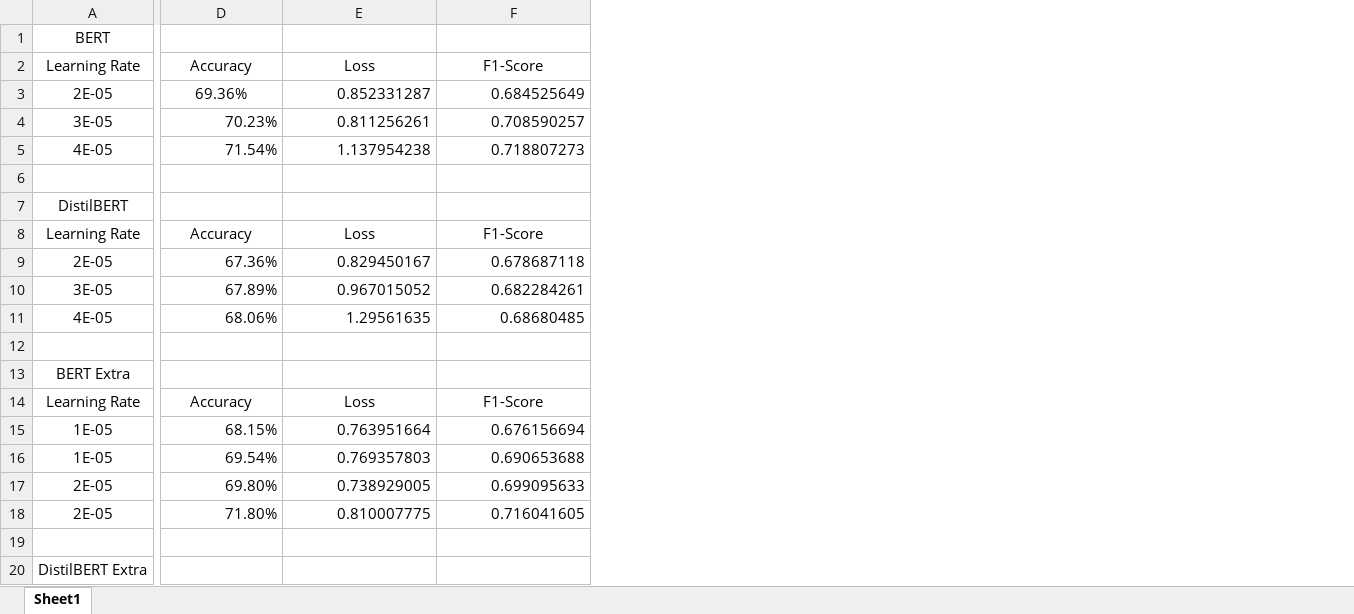
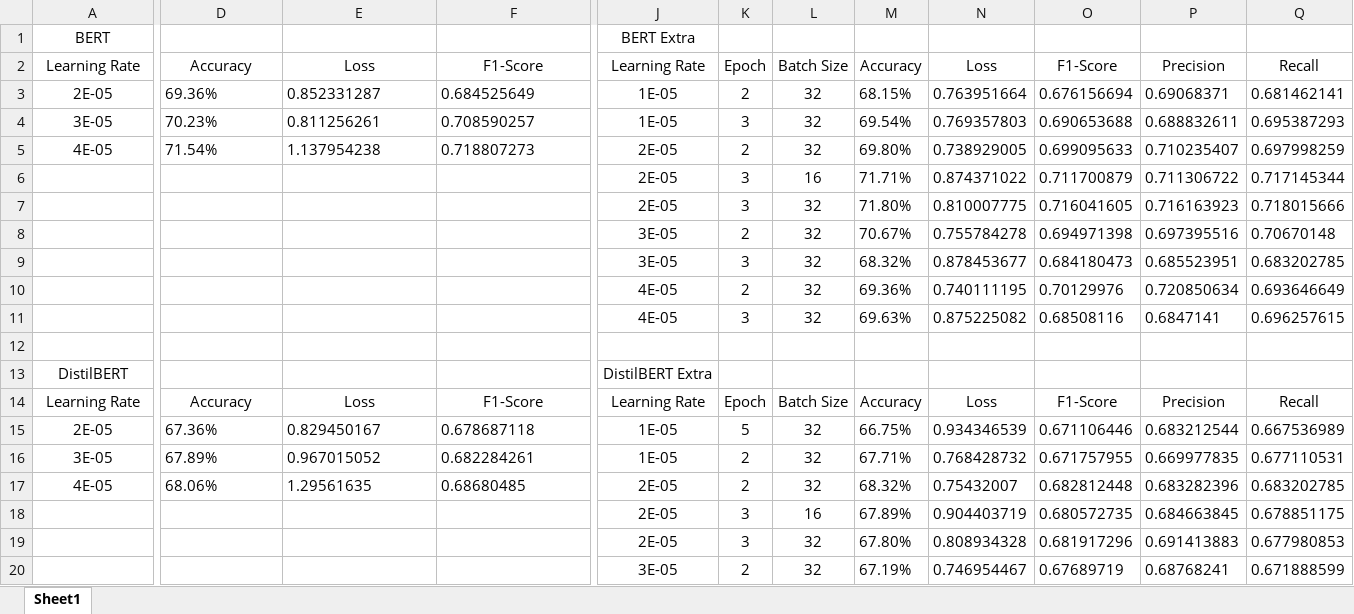
Before and after one commit to u-Kuro/Thesis-2024-U.S.-Presidential-Election-Sentiment-Analysis, an Excel workbook: Hyper Parameter Results.xlsx, sheet Sheet1, drawn as a sheet; only a part is shown, gaps mark what is left out; values as stored, in another font and other column widths than the file's, no borders; removed rows and columns are numbered as before the commit, all else as after; rows hold the shown columns only; the diff covers the shown part only; the diff names each change by its address in the sheet, - before the commit and + after, or states it on an @@ line.

Commit message:
added other hyperparameter results

```diff
--- a/Hyper Parameter Results.xlsx (sheet Sheet1)
+++ b/Hyper Parameter Results.xlsx (sheet Sheet1)
+column J, rows 1-5: BERT Extra | Learning Rate | 1E-05 | 1E-05 | 2E-05; rows 13-20: DistilBERT Extra | Learning Rate | 1E-05 | 1E-05 | 2E-05 | 2E-05 | 2E-05 | 3E-05
+column K, rows 2-5: Epoch | 2 | 3 | 2; rows 14-20: Epoch | 5 | 2 | 2 | 3 | 3 | 2
+column L, rows 2-5: Batch Size | 32 | 32 | 32; rows 14-20: Batch Size | 32 | 32 | 32 | 16 | 32 | 32
+column M, rows 2-5: Accuracy | 68.15% | 69.54% | 69.80%; rows 14-20: Accuracy | 66.75% | 67.71% | 68.32% | 67.89% | 67.80% | 67.19%
+column N, rows 2-5: Loss | 0.763951664 | 0.769357803 | 0.738929005; rows 14-20: Loss | 0.934346539 | 0.768428732 | 0.75432007 | 0.904403719 | 0.808934328 | 0.746954467
+column O, rows 2-5: F1-Score | 0.676156694 | 0.690653688 | 0.699095633; rows 14-20: F1-Score | 0.671106446 | 0.671757955 | 0.682812448 | 0.680572735 | 0.681917296 | 0.67689719
+column P, rows 2-5: Precision | 0.69068371 | 0.688832611 | 0.710235407; rows 14-20: Precision | 0.683212544 | 0.669977835 | 0.683282396 | 0.684663845 | 0.691413883 | 0.68768241
+column Q, rows 2-5: Recall | 0.681462141 | 0.695387293 | 0.697998259; rows 14-20: Recall | 0.667536989 | 0.677110531 | 0.683202785 | 0.678851175 | 0.677980853 | 0.671888599
-D3 alignment: center
+D3 alignment: left
-E3:F3 alignment: right
+E3:F3 alignment: left
-D4:F5 alignment: right
+D4:F5 alignment: left
+row 6:  |  |  |  | 2E-05 | 3 | 16 | 71.71% | 0.874371022 | 0.711700879 | 0.711306722 | 0.717145344
+row 7:  |  |  |  | 2E-05 | 3 | 32 | 71.80% | 0.810007775 | 0.716041605 | 0.716163923 | 0.718015666
+row 8:  |  |  |  | 3E-05 | 2 | 32 | 70.67% | 0.755784278 | 0.694971398 | 0.697395516 | 0.70670148
+row 9:  |  |  |  | 3E-05 | 3 | 32 | 68.32% | 0.878453677 | 0.684180473 | 0.685523951 | 0.683202785
+row 10:  |  |  |  | 4E-05 | 2 | 32 | 69.36% | 0.740111195 | 0.70129976 | 0.720850634 | 0.693646649
+row 11:  |  |  |  | 4E-05 | 3 | 32 | 69.63% | 0.875225082 | 0.68508116 | 0.6847141 | 0.696257615
-D15:F17 alignment: right
+D15:F17 alignment: left
-row 18: (empty)
+row 18:  |  |  |  | 2E-05 | 3 | 16 | 67.89% | 0.904403719 | 0.680572735 | 0.684663845 | 0.678851175
-row 13: BERT Extra
-row 14: Learning Rate | Accuracy | Loss | F1-Score
-row 15: 1E-05 | 68.15% | 0.763951664 | 0.676156694
-row 16: 1E-05 | 69.54% | 0.769357803 | 0.690653688
-row 17: 2E-05 | 69.80% | 0.738929005 | 0.699095633
-row 18: 2E-05 | 71.80% | 0.810007775 | 0.716041605
-row 19: (empty)
+row 19:  |  |  |  | 2E-05 | 3 | 32 | 67.80% | 0.808934328 | 0.681917296 | 0.691413883 | 0.677980853
-A20: DistilBERT Extra
+A20: (empty)
```
Also changed, not shown: 1 removed row, 1 added column, 24 edited cells and cell formats elsewhere in this sheet, 2 other files.
